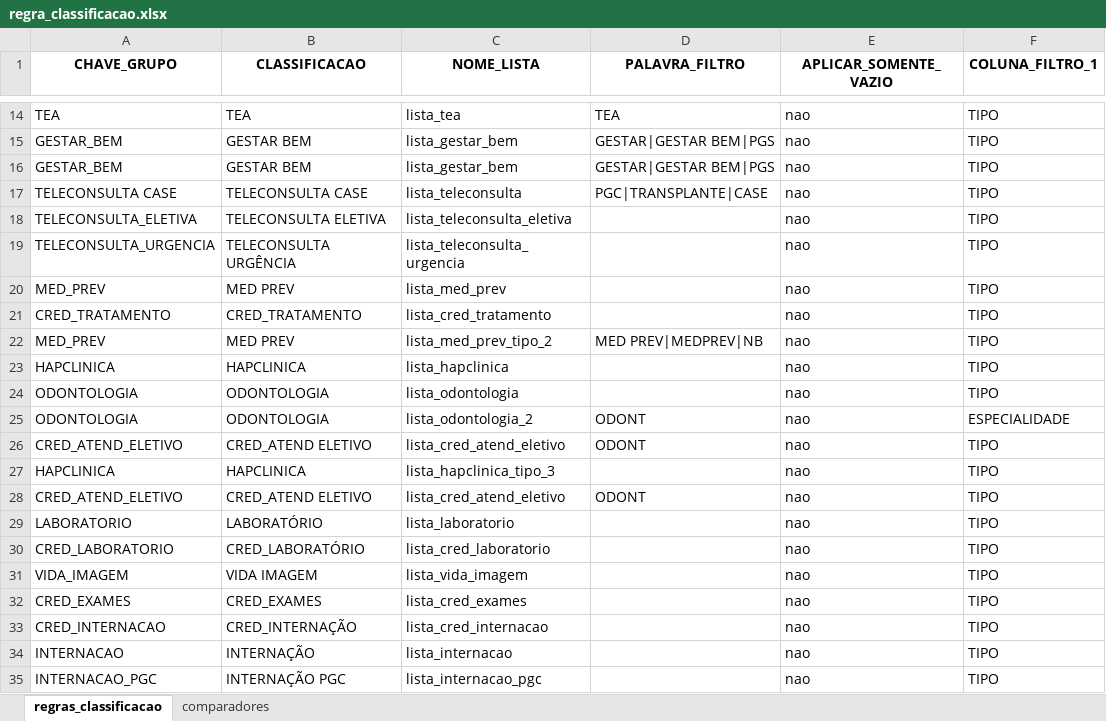
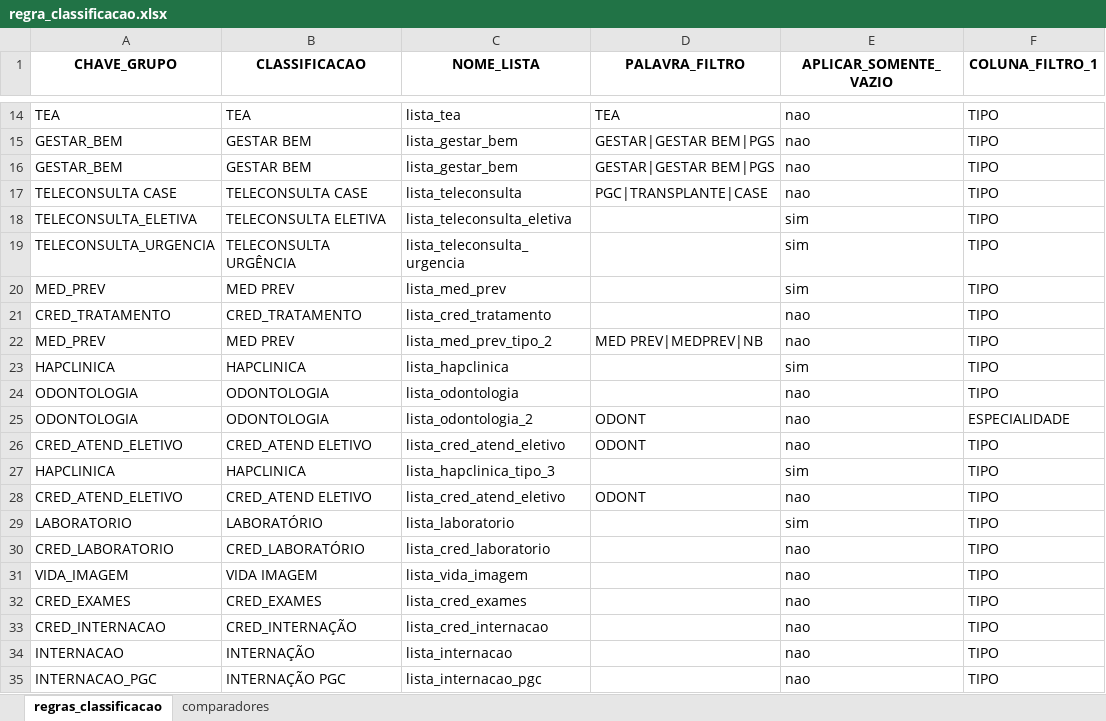
Before and after one commit to andersonrodrigod/5-estrelas-orchestration-pipeline, an Excel workbook: utils/insumos/regra_classificacao.xlsx, sheet regras_classificacao, drawn as a sheet; only a part is shown, gaps mark what is left out; values as stored, in another font and other column widths than the file's, no borders; charts and pictures not drawn; the diff names each change by its address in the sheet, - before the commit and + after, or states it on an @@ line.

Commit message:
Atualizar insumos e arquivos de avaliacao

```diff
--- a/utils/insumos/regra_classificacao.xlsx (sheet regras_classificacao)
+++ b/utils/insumos/regra_classificacao.xlsx (sheet regras_classificacao)
-E18:E20 (APLICAR_SOMENTE_VAZIO): nao
+E18:E20 (APLICAR_SOMENTE_VAZIO): sim
-E23 (APLICAR_SOMENTE_VAZIO): nao
+E23 (APLICAR_SOMENTE_VAZIO): sim
-E27 (APLICAR_SOMENTE_VAZIO): nao
+E27 (APLICAR_SOMENTE_VAZIO): sim
-E29 (APLICAR_SOMENTE_VAZIO): nao
+E29 (APLICAR_SOMENTE_VAZIO): sim
```
Also changed, not shown: charts or pictures, 27 other files.
